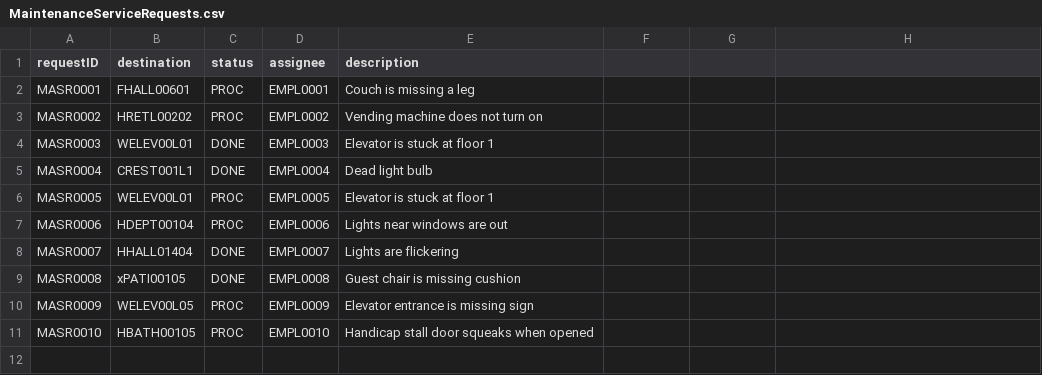
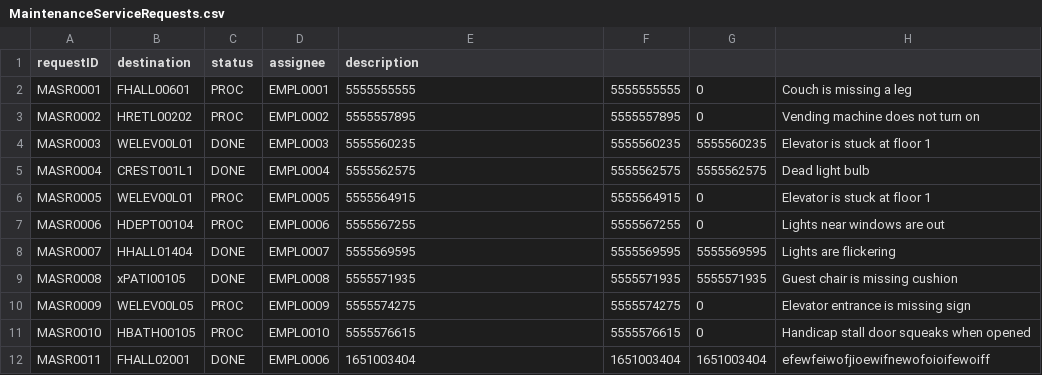
Before and after one commit to nadavk2002/CS3733-D22-Team-X-Prototype-1, a CSV file: MaintenanceServiceRequests.csv, drawn as a sheet.

```diff
--- a/MaintenanceServiceRequests.csv
+++ b/MaintenanceServiceRequests.csv
@@ -1,11 +1,12 @@
 requestID,destination,status,assignee,description
-MASR0001,FHALL00601,PROC,EMPL0001,Couch is missing a leg
-MASR0002,HRETL00202,PROC,EMPL0002,Vending machine does not turn on
-MASR0003,WELEV00L01,DONE,EMPL0003,Elevator is stuck at floor 1
-MASR0004,CREST001L1,DONE,EMPL0004,Dead light bulb
-MASR0005,WELEV00L01,PROC,EMPL0005,Elevator is stuck at floor 1
-MASR0006,HDEPT00104,PROC,EMPL0006,Lights near windows are out
-MASR0007,HHALL01404,DONE,EMPL0007,Lights are flickering
-MASR0008,xPATI00105,DONE,EMPL0008,Guest chair is missing cushion
-MASR0009,WELEV00L05,PROC,EMPL0009,Elevator entrance is missing sign
-MASR0010,HBATH00105,PROC,EMPL0010,Handicap stall door squeaks when opened
+MASR0001,FHALL00601,PROC,EMPL0001,5555555555,5555555555,0,Couch is missing a leg
+MASR0002,HRETL00202,PROC,EMPL0002,5555557895,5555557895,0,Vending machine does not turn on
+MASR0003,WELEV00L01,DONE,EMPL0003,5555560235,5555560235,5555560235,Elevator is stuck at floor 1
+MASR0004,CREST001L1,DONE,EMPL0004,5555562575,5555562575,5555562575,Dead light bulb
+MASR0005,WELEV00L01,PROC,EMPL0005,5555564915,5555564915,0,Elevator is stuck at floor 1
+MASR0006,HDEPT00104,PROC,EMPL0006,5555567255,5555567255,0,Lights near windows are out
+MASR0007,HHALL01404,DONE,EMPL0007,5555569595,5555569595,5555569595,Lights are flickering
+MASR0008,xPATI00105,DONE,EMPL0008,5555571935,5555571935,5555571935,Guest chair is missing cushion
+MASR0009,WELEV00L05,PROC,EMPL0009,5555574275,5555574275,0,Elevator entrance is missing sign
+MASR0010,HBATH00105,PROC,EMPL0010,5555576615,5555576615,0,Handicap stall door squeaks when opened
+MASR0011,FHALL02001,DONE,EMPL0006,1651003404,1651003404,1651003404,efewfeiwofjioewifnewofoioifewoiff
```
Also changed, not shown: 59 other files.
